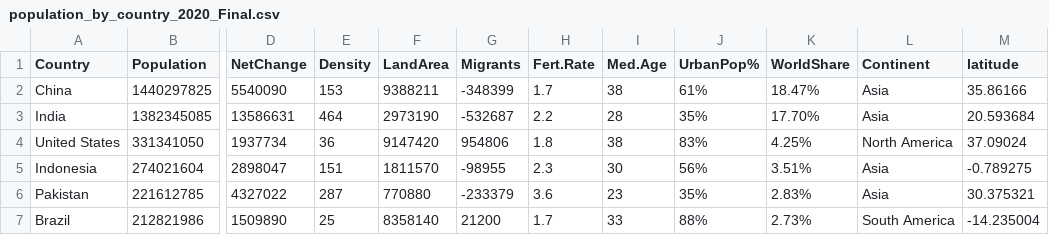
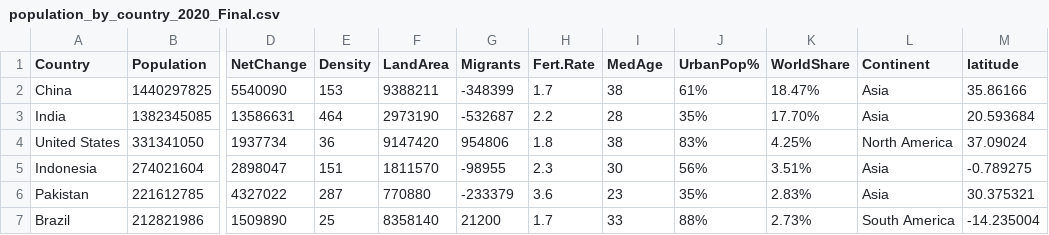
Before and after one commit to JasperS07/FIT3179, a CSV file: data/population_by_country_2020_Final.csv, drawn as a sheet; only a part is shown, gaps mark what is left out; the diff names each change by its address in the sheet, - before the commit and + after, or states it on an @@ line.

Commit message:
Update population_by_country_2020_Final.csv

```diff
--- a/data/population_by_country_2020_Final.csv
+++ b/data/population_by_country_2020_Final.csv
-I1: Med.Age
+I1: MedAge
```
